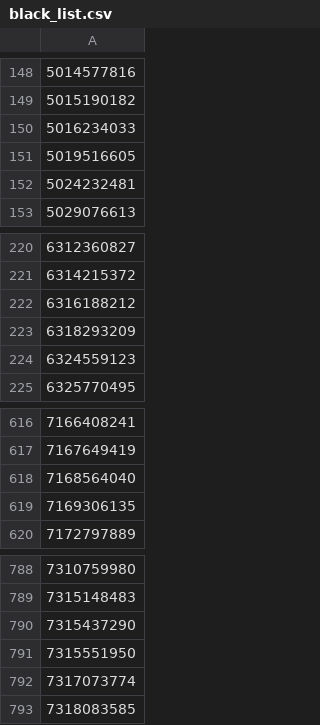
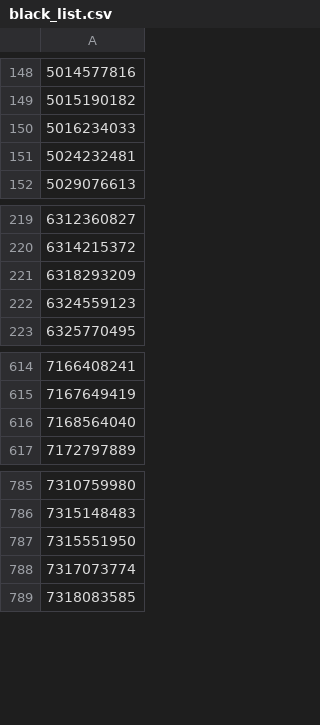
Before and after one commit to a-bormotov/tg_pixel, a CSV file: black_list.csv, drawn as a sheet; only a part is shown, gaps mark what is left out; the diff names each change by its address in the sheet, - before the commit and + after, or states it on an @@ line.

Commit message:
Update black_list.csv

```diff
--- a/black_list.csv
+++ b/black_list.csv
-row 151: 5019516605
-row 222: 6316188212
-row 619: 7169306135
-row 790: 7315437290
```
